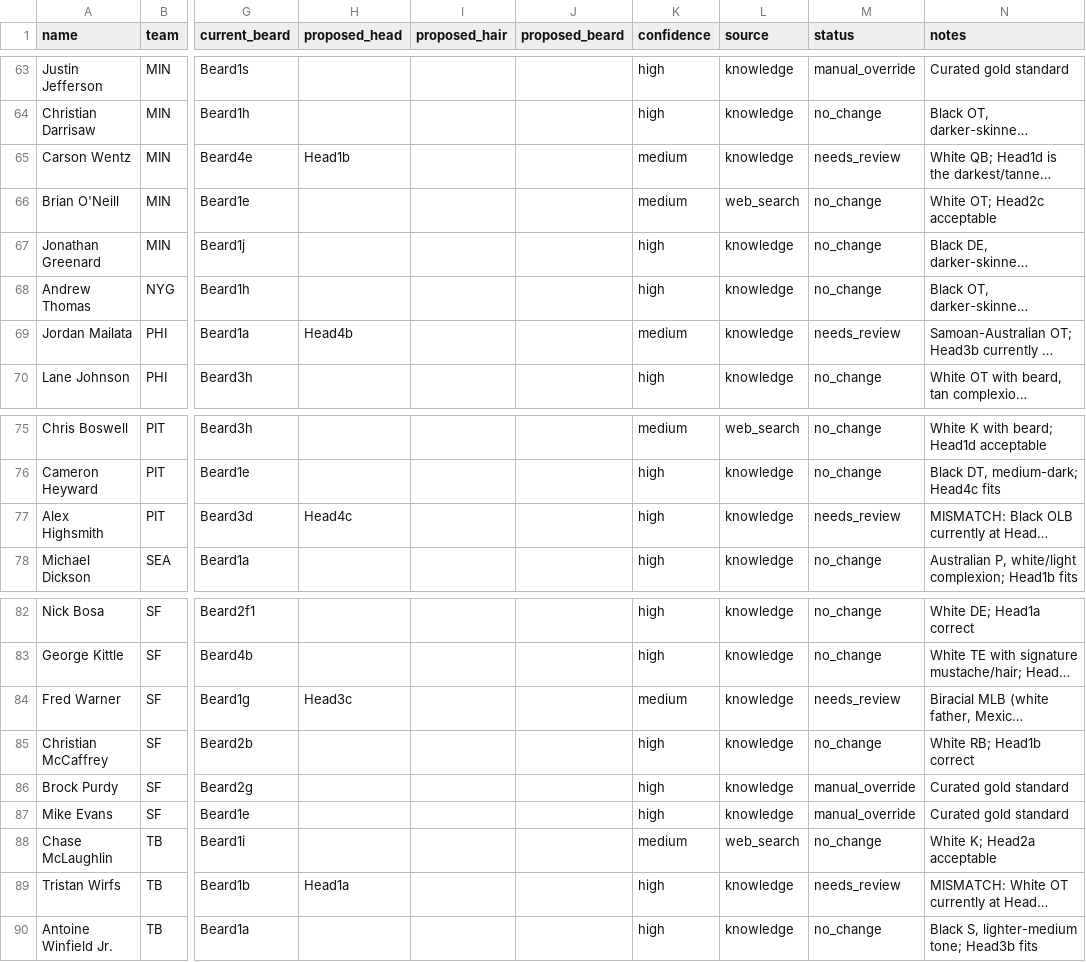
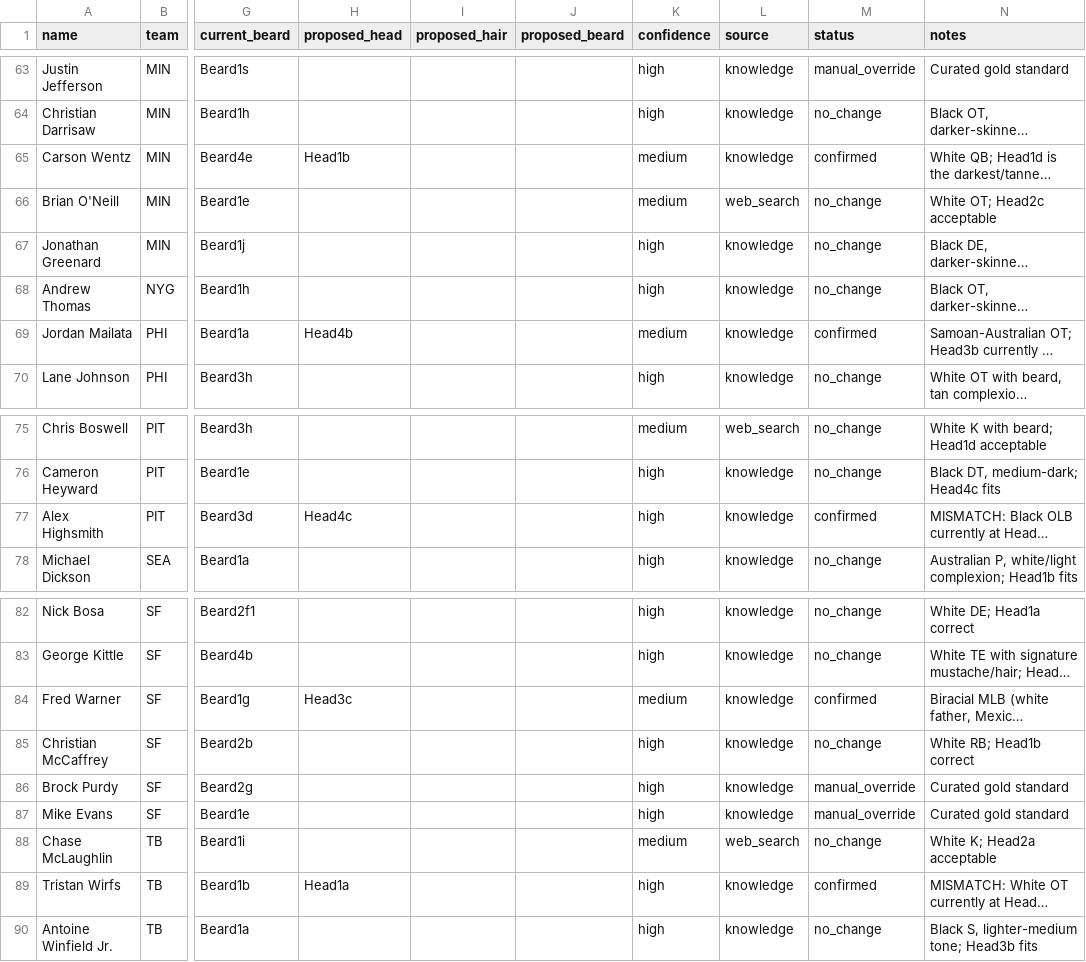
Before and after one commit to carlosa512/PGMStaff2025, a CSV file: reference/appearance_audit.csv, drawn as a sheet; only a part is shown, gaps mark what is left out; long unchanged cells end in …; the diff covers the shown part only; the diff names each change by its address in the sheet, - before the commit and + after, or states it on an @@ line.

```diff
--- a/reference/appearance_audit.csv
+++ b/reference/appearance_audit.csv
-M65 (status): needs_review
+M65 (status): confirmed
-M69 (status): needs_review
+M69 (status): confirmed
-M77 (status): needs_review
+M77 (status): confirmed
-M84 (status): needs_review
+M84 (status): confirmed
-M89 (status): needs_review
+M89 (status): confirmed
```
Also changed, not shown: 9 edited cells elsewhere in this file, 2 other files.
